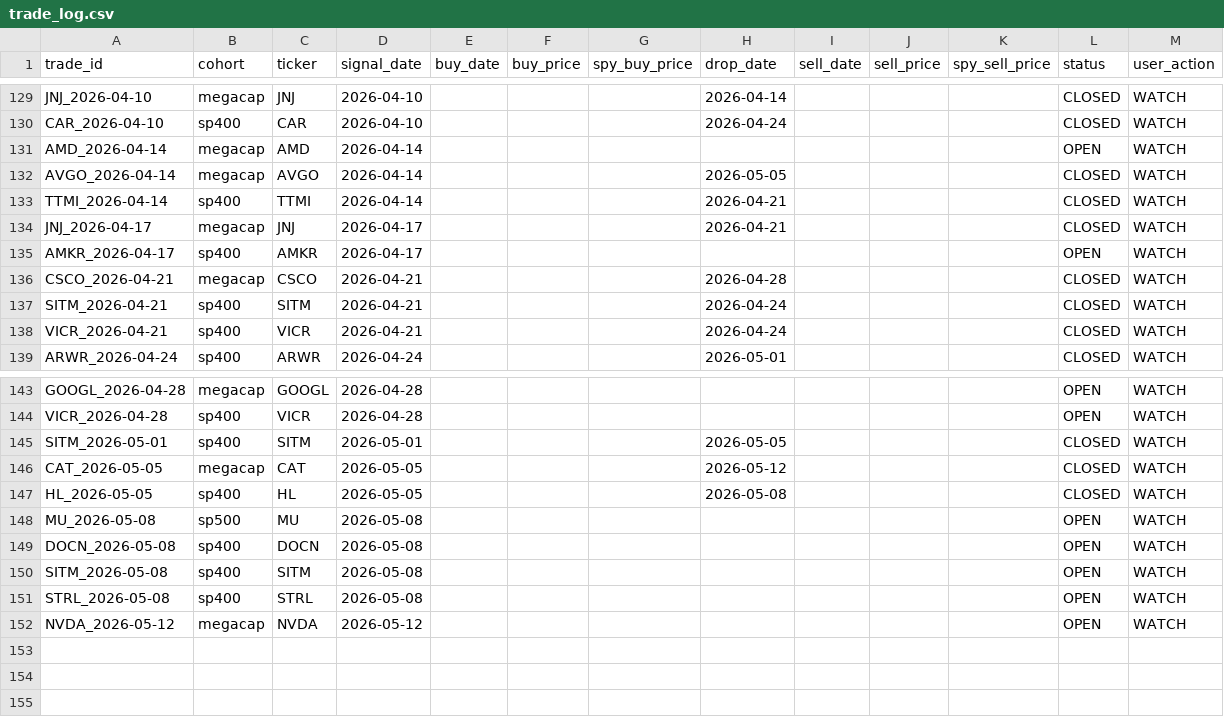
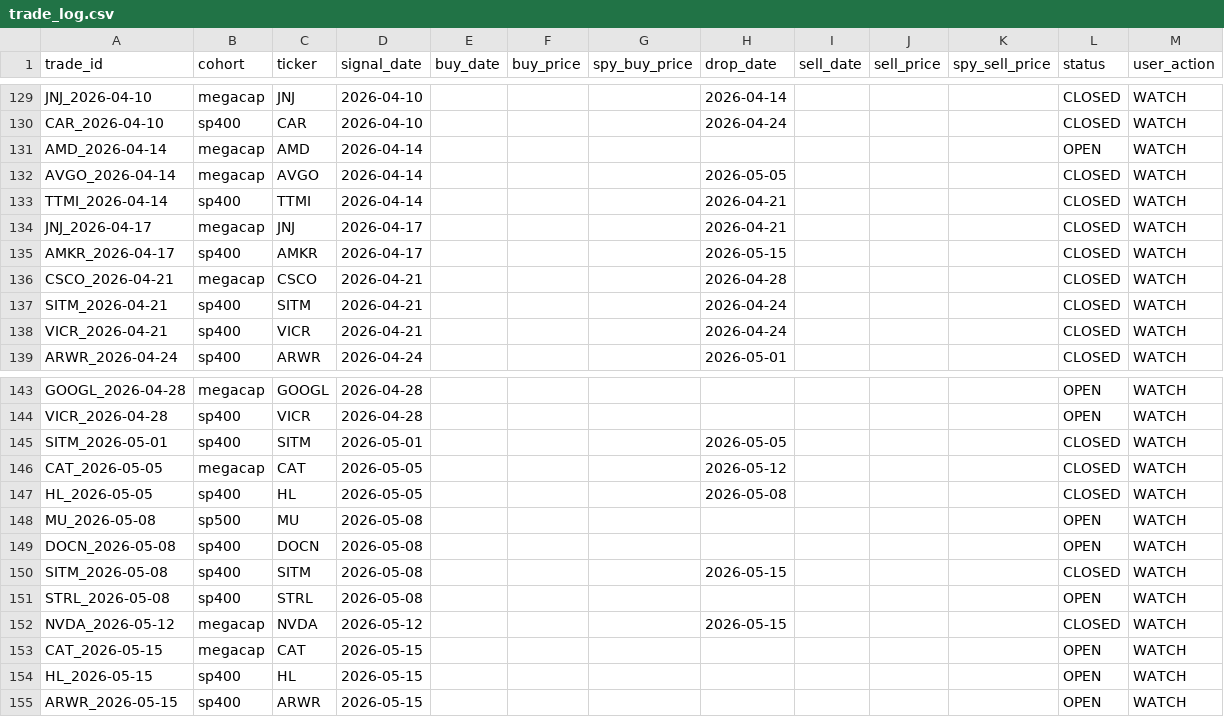
Before and after one commit to zacseidel/momentum9, a CSV file: data/trade_log.csv, drawn as a sheet; only a part is shown, gaps mark what is left out.

```diff
--- a/data/trade_log.csv
+++ b/data/trade_log.csv
@@ -134,3 +134,3 @@ TTMI_2026-04-14,sp400,TTMI,2026-04-14,,,,2026-04-21,,,,CLOSED,WATCH
 JNJ_2026-04-17,megacap,JNJ,2026-04-17,,,,2026-04-21,,,,CLOSED,WATCH
-AMKR_2026-04-17,sp400,AMKR,2026-04-17,,,,,,,,OPEN,WATCH
+AMKR_2026-04-17,sp400,AMKR,2026-04-17,,,,2026-05-15,,,,CLOSED,WATCH
 CSCO_2026-04-21,megacap,CSCO,2026-04-21,,,,2026-04-28,,,,CLOSED,WATCH
@@ -149,4 +149,7 @@ MU_2026-05-08,sp500,MU,2026-05-08,,,,,,,,OPEN,WATCH
 DOCN_2026-05-08,sp400,DOCN,2026-05-08,,,,,,,,OPEN,WATCH
-SITM_2026-05-08,sp400,SITM,2026-05-08,,,,,,,,OPEN,WATCH
+SITM_2026-05-08,sp400,SITM,2026-05-08,,,,2026-05-15,,,,CLOSED,WATCH
 STRL_2026-05-08,sp400,STRL,2026-05-08,,,,,,,,OPEN,WATCH
-NVDA_2026-05-12,megacap,NVDA,2026-05-12,,,,,,,,OPEN,WATCH
+NVDA_2026-05-12,megacap,NVDA,2026-05-12,,,,2026-05-15,,,,CLOSED,WATCH
+CAT_2026-05-15,megacap,CAT,2026-05-15,,,,,,,,OPEN,WATCH
+HL_2026-05-15,sp400,HL,2026-05-15,,,,,,,,OPEN,WATCH
+ARWR_2026-05-15,sp400,ARWR,2026-05-15,,,,,,,,OPEN,WATCH
```
Also changed, not shown: data/option_log.csv, data/universe/megacap.csv, 8 other files.
